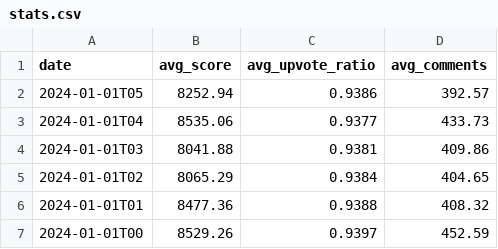
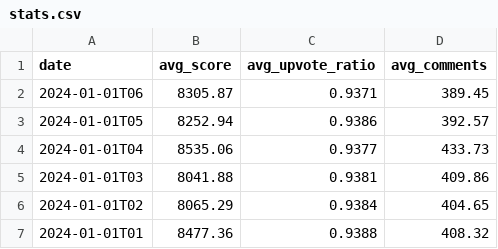
Before and after one commit to DataGrazr/RedditPosts, a CSV file: data/stats.csv, drawn as a sheet; only a part is shown; the shorter side is filled out with more unchanged rows; the diff names each change by its address in the sheet, - before the commit and + after, or states it on an @@ line.

Commit message:
data: Updates for 2024-01-01T06

```diff
--- a/data/stats.csv
+++ b/data/stats.csv
+row 2: 2024-01-01T06 | 8305.87 | 0.9371 | 389.45
```
Also changed, not shown: 16 other files.
